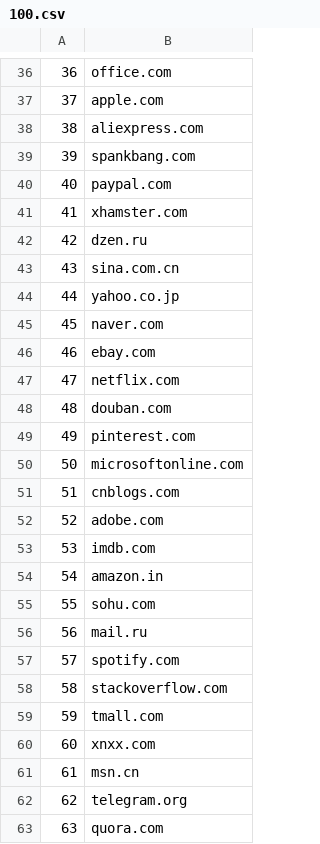
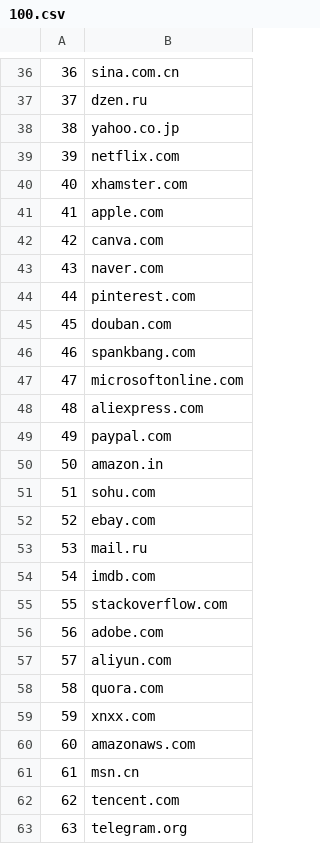
Before and after one commit to lonelil/alexa-top-1m, a CSV file: csv/100.csv, drawn as a sheet; only a part is shown, gaps mark what is left out; the diff covers the shown part only.

```diff
--- a/csv/100.csv
+++ b/csv/100.csv
@@ -36,28 +36,28 @@
-36,office.com
-37,apple.com
-38,aliexpress.com
-39,spankbang.com
-40,paypal.com
-41,xhamster.com
-42,dzen.ru
-43,sina.com.cn
-44,yahoo.co.jp
-45,naver.com
-46,ebay.com
-47,netflix.com
-48,douban.com
-49,pinterest.com
-50,microsoftonline.com
-51,cnblogs.com
-52,adobe.com
-53,imdb.com
-54,amazon.in
-55,sohu.com
-56,mail.ru
-57,spotify.com
-58,stackoverflow.com
-59,tmall.com
-60,xnxx.com
+36,sina.com.cn
+37,dzen.ru
+38,yahoo.co.jp
+39,netflix.com
+40,xhamster.com
+41,apple.com
+42,canva.com
+43,naver.com
+44,pinterest.com
+45,douban.com
+46,spankbang.com
+47,microsoftonline.com
+48,aliexpress.com
+49,paypal.com
+50,amazon.in
+51,sohu.com
+52,ebay.com
+53,mail.ru
+54,imdb.com
+55,stackoverflow.com
+56,adobe.com
+57,aliyun.com
+58,quora.com
+59,xnxx.com
+60,amazonaws.com
 61,msn.cn
-62,telegram.org
-63,quora.com
+62,tencent.com
+63,telegram.org
```
Also changed, not shown: 60 edited cells elsewhere in this file, csv/1000.csv, csv/10000.csv, 7 other files.
